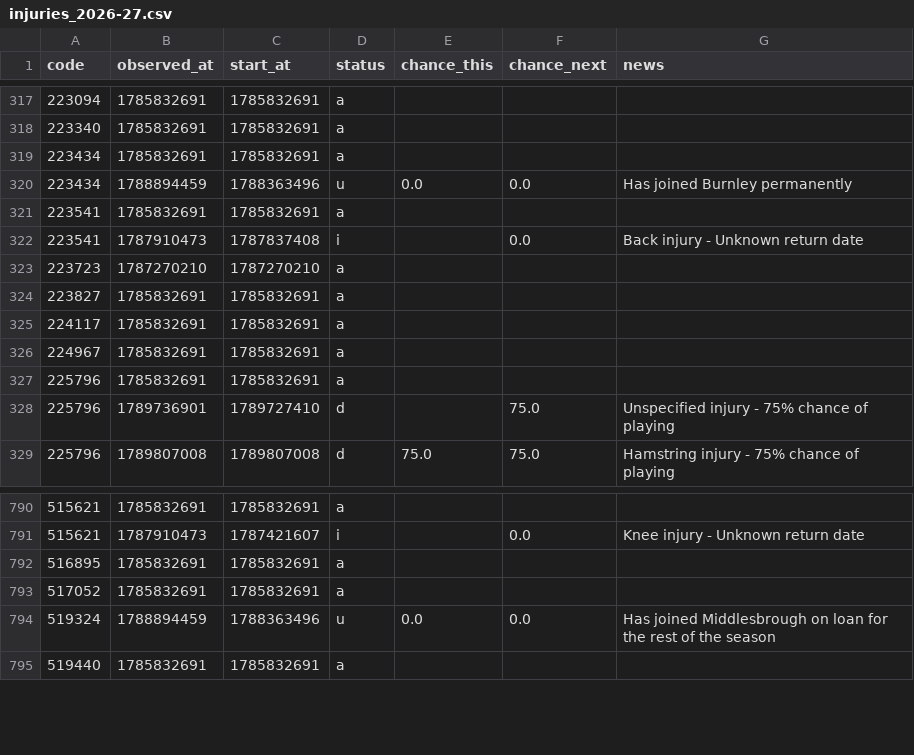
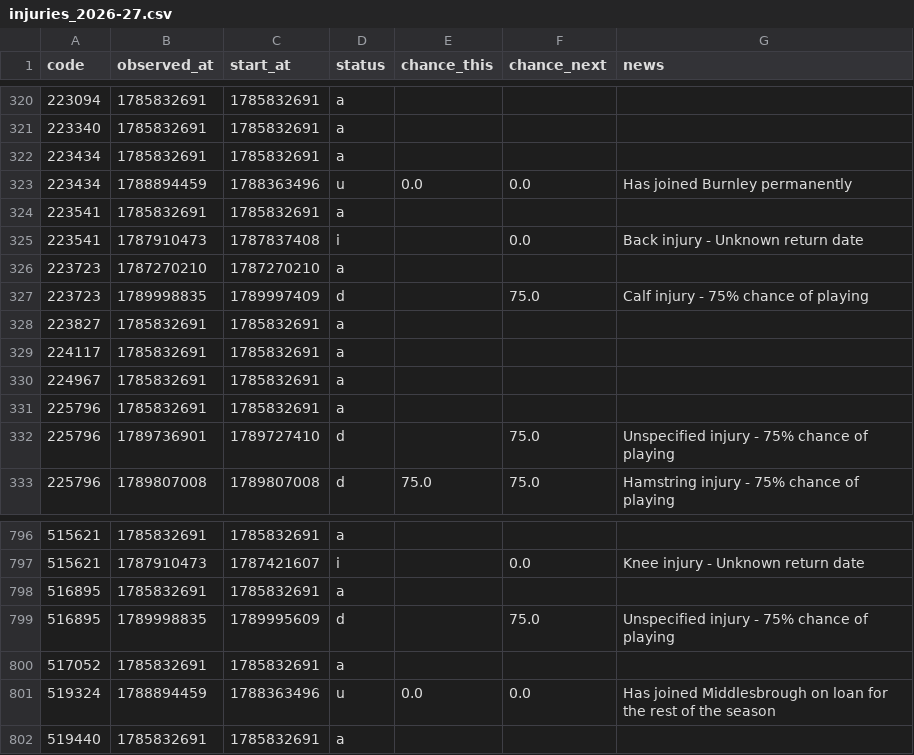
Before and after one commit to justinwaddy/schwaddy-fpl, a CSV file: data/injuries_2026-27.csv, drawn as a sheet; only a part is shown, gaps mark what is left out; the diff covers the shown part only.

```diff
--- a/data/injuries_2026-27.csv
+++ b/data/injuries_2026-27.csv
@@ -323,2 +326,3 @@ code,observed_at,start_at,status,chance_this,chance_next,news
 223723,1787270210,1787270210,a,,,
+223723,1789998835,1789997409,d,,75.0,Calf injury - 75% chance of playing
 223827,1785832691,1785832691,a,,,
@@ -792,2 +798,3 @@ code,observed_at,start_at,status,chance_this,chance_next,news
 516895,1785832691,1785832691,a,,,
+516895,1789998835,1789995609,d,,75.0,Unspecified injury - 75% chance of playing
 517052,1785832691,1785832691,a,,,
```
Also changed, not shown: 5 added rows elsewhere in this file, data/gws_2026-27.csv, data/players_raw_2026-27.csv, 13 other files.
